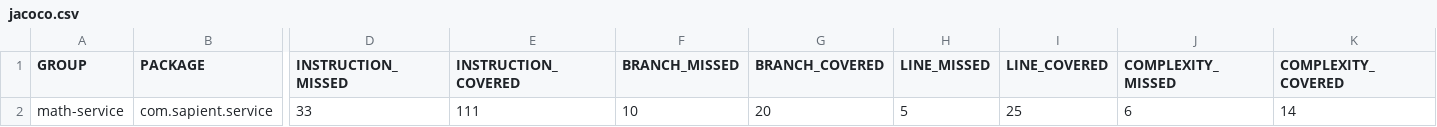
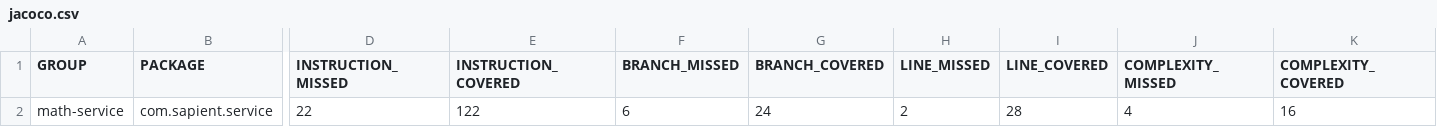
Before and after one commit to adichopade/Math-Service, a CSV file: target/site/jacoco/jacoco.csv, drawn as a sheet; only a part is shown, gaps mark what is left out; the diff names each change by its address in the sheet, - before the commit and + after, or states it on an @@ line.

Commit message:
jacoco report

```diff
--- a/target/site/jacoco/jacoco.csv
+++ b/target/site/jacoco/jacoco.csv
-D2 (INSTRUCTION_MISSED): 33
+D2 (INSTRUCTION_MISSED): 22
-E2 (INSTRUCTION_COVERED): 111
+E2 (INSTRUCTION_COVERED): 122
-F2 (BRANCH_MISSED): 10
+F2 (BRANCH_MISSED): 6
-G2 (BRANCH_COVERED): 20
+G2 (BRANCH_COVERED): 24
-H2 (LINE_MISSED): 5
+H2 (LINE_MISSED): 2
-I2 (LINE_COVERED): 25
+I2 (LINE_COVERED): 28
-J2 (COMPLEXITY_MISSED): 6
+J2 (COMPLEXITY_MISSED): 4
-K2 (COMPLEXITY_COVERED): 14
+K2 (COMPLEXITY_COVERED): 16
```
Also changed, not shown: 20 other files.
